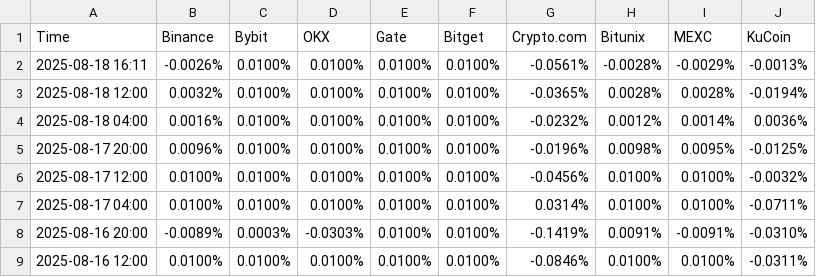
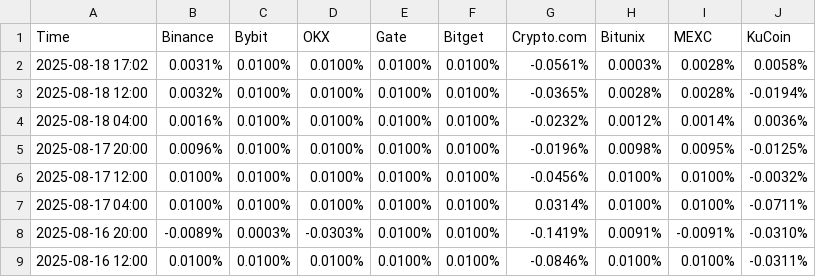
Before and after one commit to aerist123/funding-data, a CSV file: public/data/funding_BAND_dom.csv, drawn as a sheet; only a part is shown.

```diff
--- a/public/data/funding_BAND_dom.csv
+++ b/public/data/funding_BAND_dom.csv
@@ -1,3 +1,3 @@
 Time,Binance,Bybit,OKX,Gate,Bitget,Crypto.com,Bitunix,MEXC,KuCoin
-2025-08-18 16:11,-0.0026%,0.0100%,0.0100%,0.0100%,0.0100%,-0.0561%,-0.0028%,-0.0029%,-0.0013%
+2025-08-18 17:02,0.0031%,0.0100%,0.0100%,0.0100%,0.0100%,-0.0561%,0.0003%,0.0028%,0.0058%
 2025-08-18 12:00,0.0032%,0.0100%,0.0100%,0.0100%,0.0100%,-0.0365%,0.0028%,0.0028%,-0.0194%
```
Also changed, not shown: public/data/arb_candidates_BAND.csv, public/data/funding_BERA_dom.csv, 1 other file.
